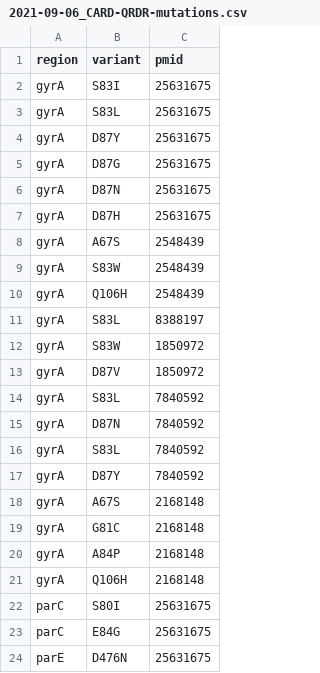
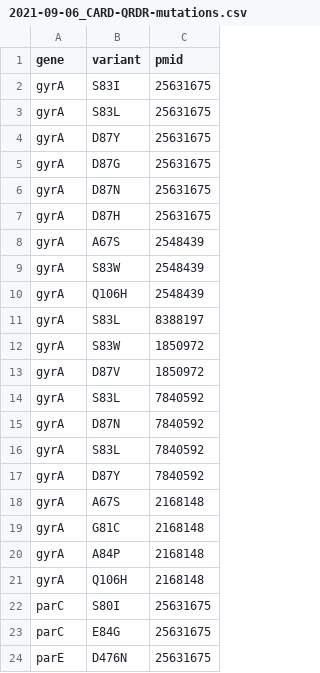
Before and after one commit to tirganteanga/dassimEcoli, a CSV file: data-raw/2021-09-06_CARD-QRDR-mutations.csv, drawn as a sheet.

Commit message:
trivial field name change

```diff
--- a/data-raw/2021-09-06_CARD-QRDR-mutations.csv
+++ b/data-raw/2021-09-06_CARD-QRDR-mutations.csv
@@ -1,2 +1,2 @@
-region,variant,pmid
+gene,variant,pmid
 gyrA,S83I,25631675
```
